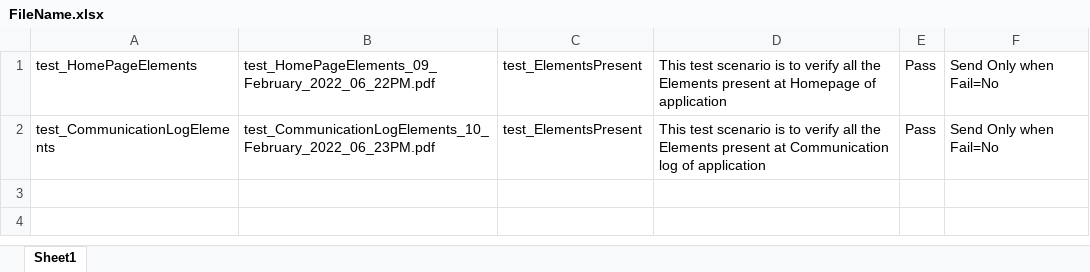
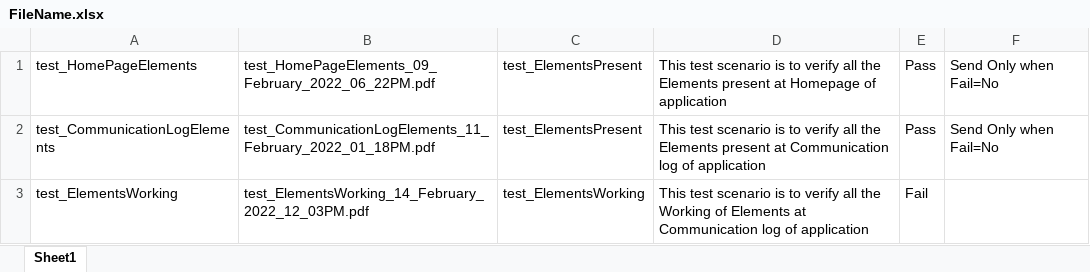
Before and after one commit to Neeraj5690/AVER, an Excel workbook: AverTest/test_CommunicationLog/PDFFileNameData/FileName.xlsx, sheet Sheet1, drawn as a sheet; values as stored, in another font and other column widths than the file's, no borders; the diff names each change by its address in the sheet, - before the commit and + after, or states it on an @@ line.

```diff
--- a/AverTest/test_CommunicationLog/PDFFileNameData/FileName.xlsx (sheet Sheet1)
+++ b/AverTest/test_CommunicationLog/PDFFileNameData/FileName.xlsx (sheet Sheet1)
-B2: test_CommunicationLogElements_10_February_2022_06_23PM.pdf
+B2: test_CommunicationLogElements_11_February_2022_01_18PM.pdf
+row 3: test_ElementsWorking | test_ElementsWorking_14_February_2022_12_03PM.pdf | test_ElementsWorking | This test scenario is to verify all the Working of Elements at Communication log of application | Fail
```
Also changed, not shown: AverTest/test_CommunicationLog/Executiondir/Execution.xlsx, AverTest/test_Homepage/Executiondir/Execution.xlsx, 5 other files.
